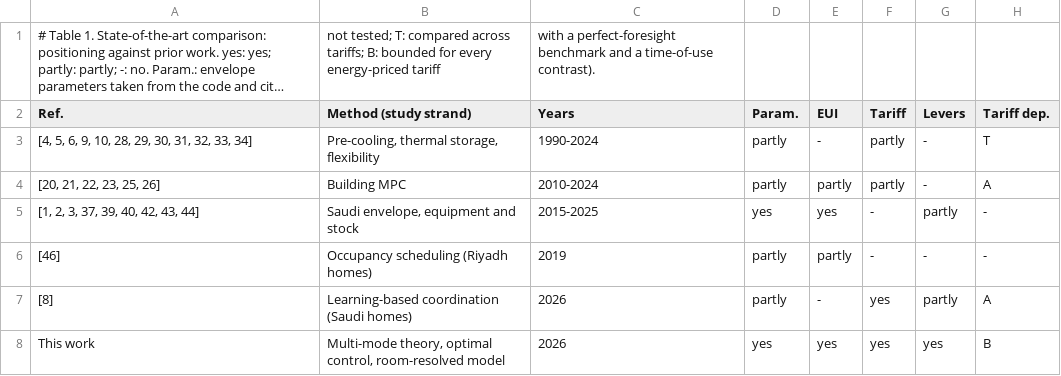
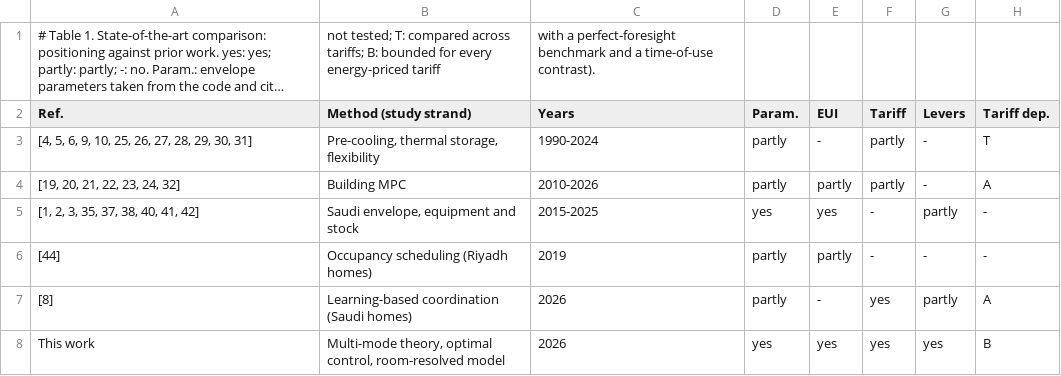
Before and after one commit to drhamzahfaraj/Comfort-Constrained-Operation-of-HVAC-in-Saudi-Residential-Buildings, a CSV file: results/csv/tables/table_01_positioning.csv, drawn as a sheet; long unchanged cells end in ….

```diff
--- a/results/csv/tables/table_01_positioning.csv
+++ b/results/csv/tables/table_01_positioning.csv
@@ -2,6 +2,6 @@
 Ref.,Method (study strand),Years,Param.,EUI,Tariff,Levers,Tariff dep.
-"[4, 5, 6, 9, 10, 28, 29, 30, 31, 32, 33, 34]","Pre-cooling, thermal storage, flexibility",1990-2024,partly,-,partly,-,T
-"[20, 21, 22, 23, 25, 26]",Building MPC,2010-2024,partly,partly,partly,-,A
-"[1, 2, 3, 37, 39, 40, 42, 43, 44]","Saudi envelope, equipment and stock",2015-2025,yes,yes,-,partly,-
-[46],Occupancy scheduling (Riyadh homes),2019,partly,partly,-,-,-
+"[4, 5, 6, 9, 10, 25, 26, 27, 28, 29, 30, 31]","Pre-cooling, thermal storage, flexibility",1990-2024,partly,-,partly,-,T
+"[19, 20, 21, 22, 23, 24, 32]",Building MPC,2010-2026,partly,partly,partly,-,A
+"[1, 2, 3, 35, 37, 38, 40, 41, 42]","Saudi envelope, equipment and stock",2015-2025,yes,yes,-,partly,-
+[44],Occupancy scheduling (Riyadh homes),2019,partly,partly,-,-,-
 [8],Learning-based coordination (Saudi homes),2026,partly,-,yes,partly,A
```
Also changed, not shown: results/csv/tables/table_03_params.csv, 5 other files.
